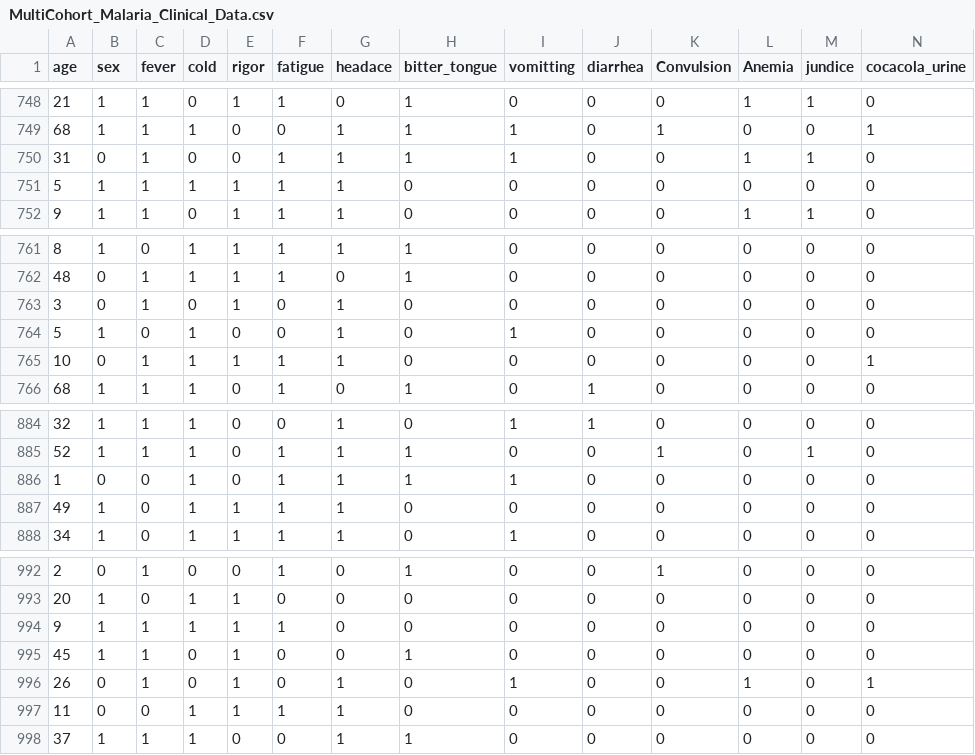
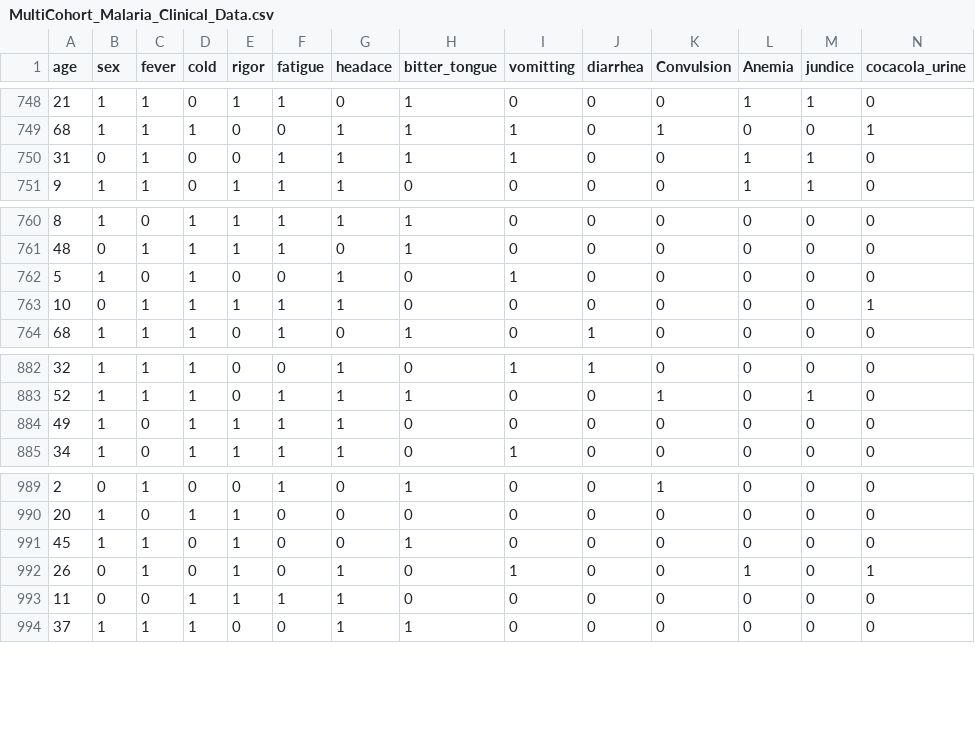
Before and after one commit to pavanpamba16/Final_Year_Project, a CSV file: data/MultiCohort_Malaria_Clinical_Data.csv, drawn as a sheet; only a part is shown, gaps mark what is left out; rows hold the shown columns only; the diff names each change by its address in the sheet, - before the commit and + after, or states it on an @@ line.

```diff
--- a/data/MultiCohort_Malaria_Clinical_Data.csv
+++ b/data/MultiCohort_Malaria_Clinical_Data.csv
-row 751: 5 | 1 | 1 | 1 | 1 | 1 | 1 | 0 | 0 | 0 | 0 | 0 | 0 | 0
-row 763: 3 | 0 | 1 | 0 | 1 | 0 | 1 | 0 | 0 | 0 | 0 | 0 | 0 | 0
-row 886: 1 | 0 | 0 | 1 | 0 | 1 | 1 | 1 | 1 | 0 | 0 | 0 | 0 | 0
-row 994: 9 | 1 | 1 | 1 | 1 | 1 | 0 | 0 | 0 | 0 | 0 | 0 | 0 | 0
```
Also changed, not shown: src/experiments.csv, 34 other files.
